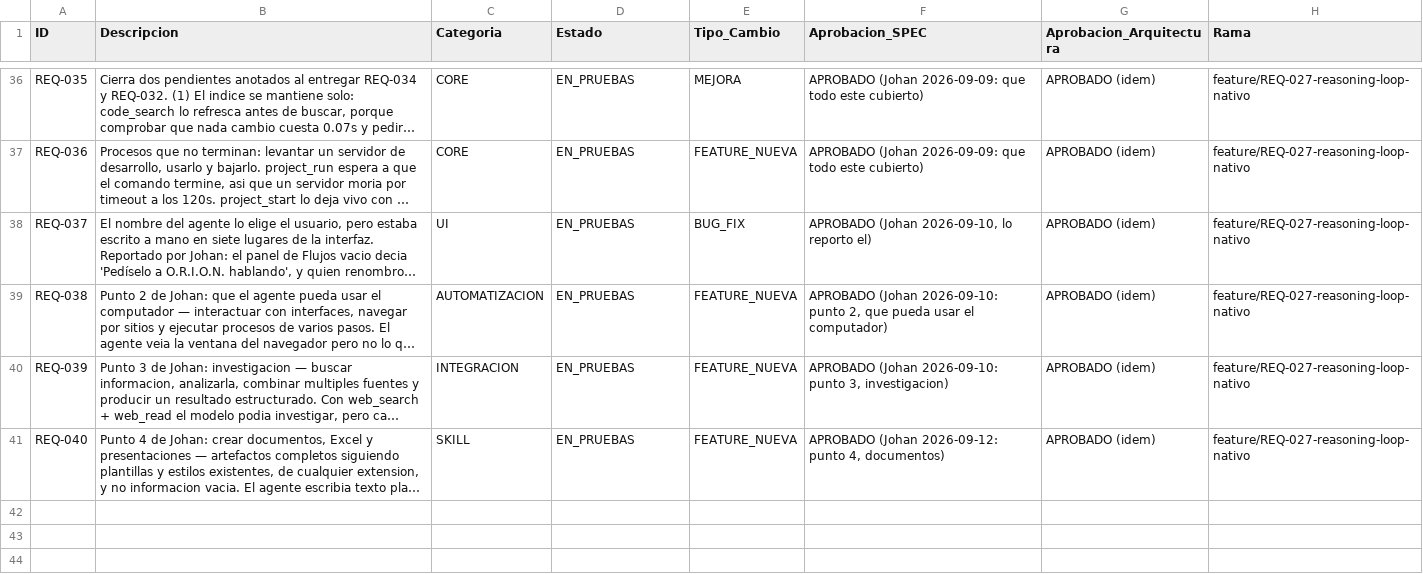
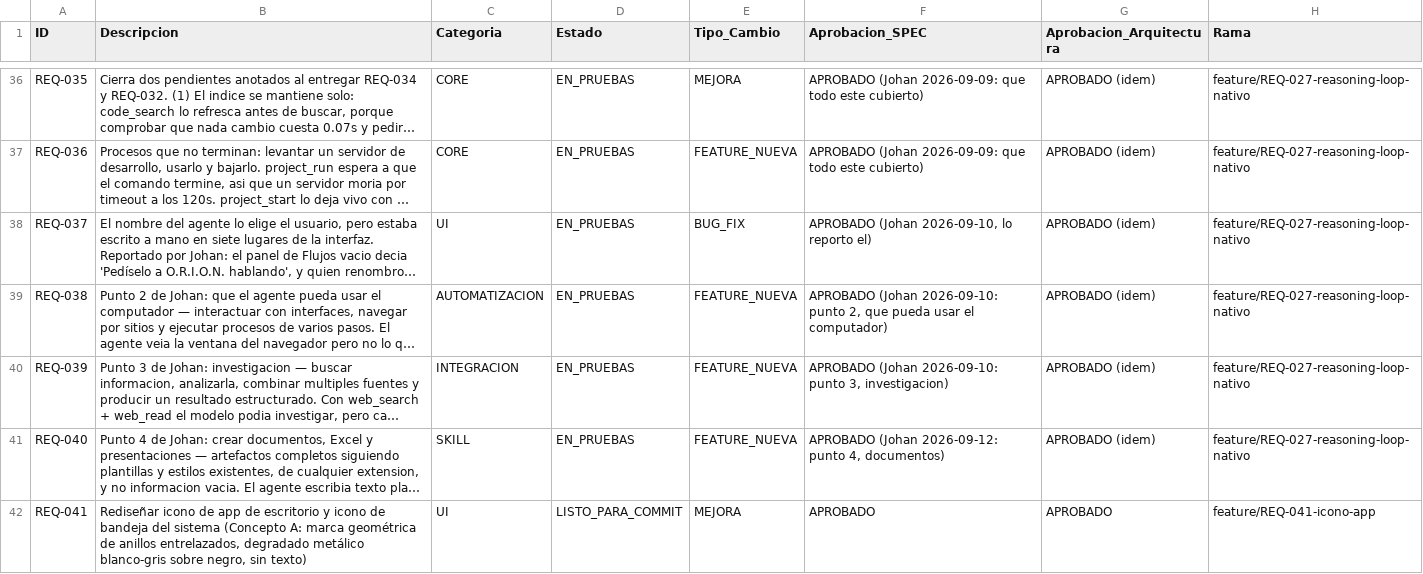
Before and after one commit to johanrodriguezdev/agent-ia, a CSV file: agente_ia/requerimientos.csv, drawn as a sheet; only a part is shown, gaps mark what is left out; long unchanged cells end in …; the diff names each change by its address in the sheet, - before the commit and + after, or states it on an @@ line.

Commit message:
feat(REQ-041): rediseñar icono de app y de bandeja del sistema

```diff
--- a/agente_ia/requerimientos.csv
+++ b/agente_ia/requerimientos.csv
+row 42: REQ-041 | Rediseñar icono de app de escritorio y icono de bandeja del sistema (Concepto A: marca geométrica de anillos entrelazados, degradado metálico blanco-gris sobre negro, sin texto) | UI | LISTO_PARA_COMMIT | MEJORA | APROBADO | APROBADO | feature/REQ-041-icono-app
```
Also changed, not shown: 15 other files.
